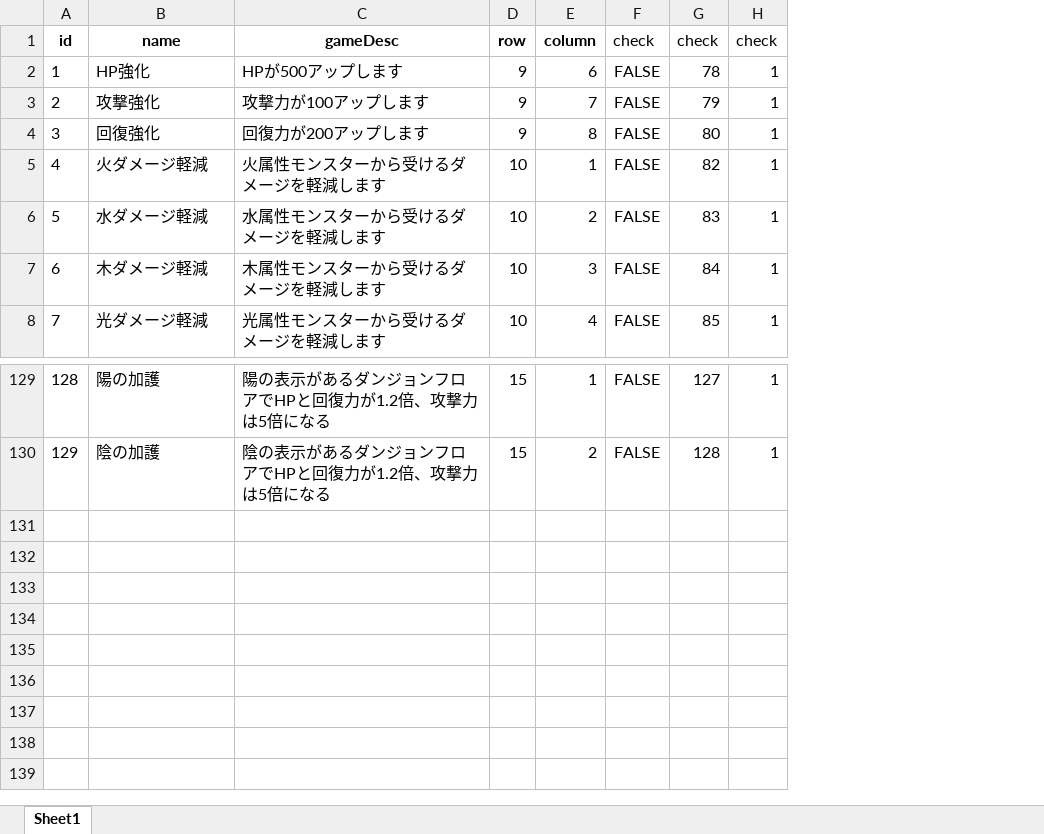
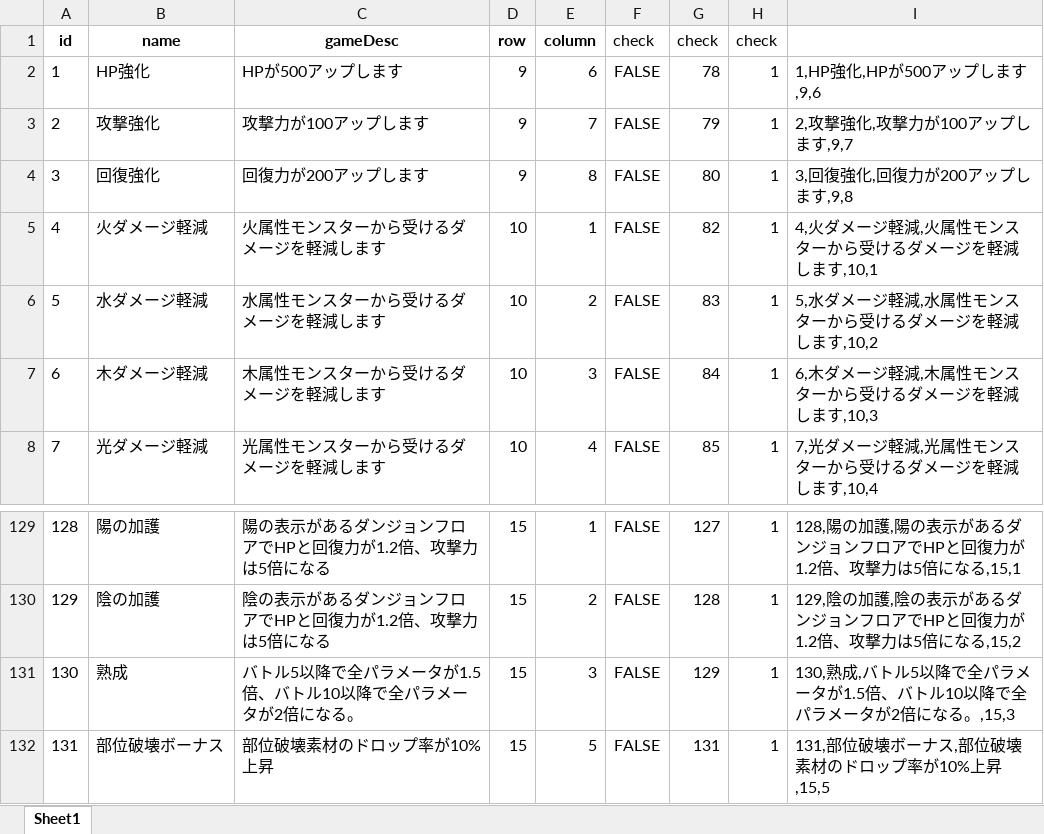
Before and after one commit to hpsnk/PadMstData, an Excel workbook: json/custom/awakenskill.xlsx, sheet Sheet1, drawn as a sheet; only a part is shown, gaps mark what is left out; values as stored, in another font and other column widths than the file's, no borders; the diff names each change by its address in the sheet, - before the commit and + after, or states it on an @@ line.

```diff
--- a/json/custom/awakenskill.xlsx (sheet Sheet1)
+++ b/json/custom/awakenskill.xlsx (sheet Sheet1)
+column I, rows 2-8: 1,HP強化,HPが500アップします,9,6 | 2,攻撃強化,攻撃力が100アップします,9,7 | 3,回復強化,回復力が200アップします,9,8 | 4,火ダメージ軽減,火属性モンスターから受けるダメージを軽減します,10,1 | 5,水ダメージ軽減,水属性モンスターから受けるダメージを軽減します,10,2 | 6,木ダメージ軽減,木属性モンスターから受けるダメージを軽減します,10,3 | 7,光ダメージ軽減,光属性モンスターから受けるダメージを軽減します,10,4; rows 129-130: 128,陽の加護,陽の表示があるダンジョンフロアでHPと回復力が1.2倍、攻撃力は5倍になる,15,1 | 129,陰の加護,陰の表示があるダンジョンフロアでHPと回復力が1.2倍、攻撃力は5倍になる,15,2
+row 131: 130 | 熟成 | バトル5以降で全パラメータが1.5倍、バトル10以降で全パラメータが2倍になる。 | 15 | 3 | FALSE | 129 | 1 | 130,熟成,バトル5以降で全パラメータが1.5倍、バトル10以降で全パラメータが2倍になる。,15,3
+row 132: 131 | 部位破壊ボーナス | 部位破壊素材のドロップ率が10%上昇 | 15 | 5 | FALSE | 131 | 1 | 131,部位破壊ボーナス,部位破壊素材のドロップ率が10%上昇,15,5
```
Also changed, not shown: 4 other files.
